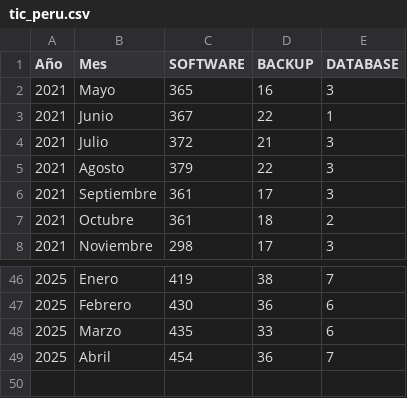
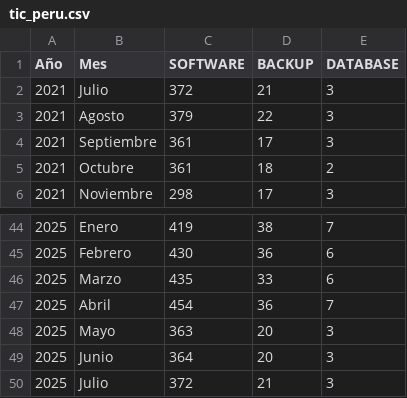
Before and after one commit to enei10/WEB, a CSV file: data/tic_peru.csv, drawn as a sheet; only a part is shown, gaps mark what is left out.

Commit message:
Update tic_peru.csv

```diff
--- a/data/tic_peru.csv
+++ b/data/tic_peru.csv
@@ -1,4 +1,2 @@
 Año;Mes;SOFTWARE;BACKUP;DATABASE
-2021;Mayo;365;16;3
-2021;Junio;367;22;1
 2021;Julio;372;21;3
@@ -49 +47,4 @@
 2025;Abril;454;36;7
+2025;Mayo;363;20;3
+2025;Junio;364;20;3
+2025;Julio;372;21;3
```
